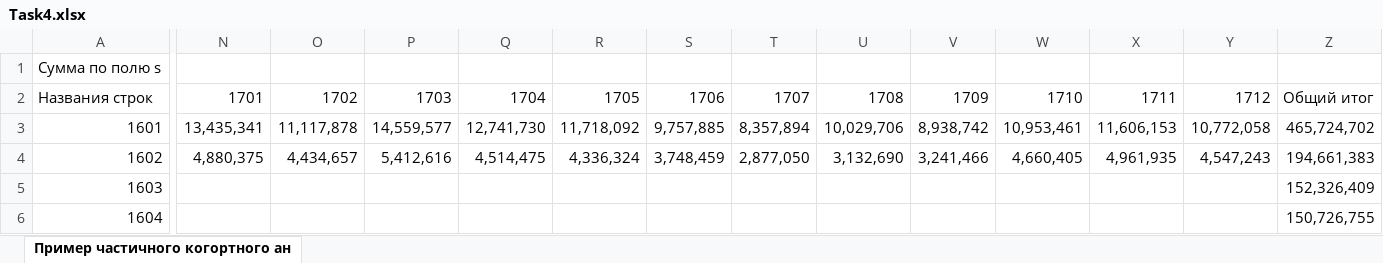
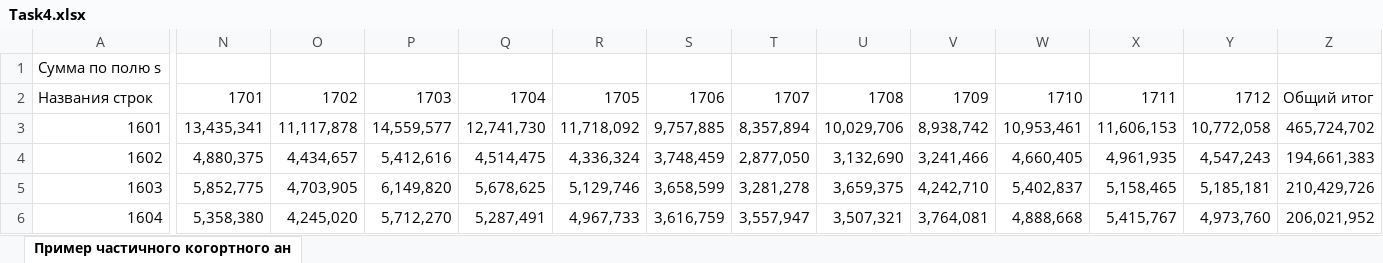
Before and after one commit to superpavelka/Databases-for-analysts-ETL-Basics, an Excel workbook: Task4/Task4.xlsx, sheet Пример частичного когортного ан, drawn as a sheet; only a part is shown, gaps mark what is left out; values as stored, in another font and other column widths than the file's, no borders; the diff covers the shown part only; the diff names each change by its address in the sheet, - before the commit and + after, or states it on an @@ line.

```diff
--- a/Task4/Task4.xlsx (sheet Пример частичного когортного ан)
+++ b/Task4/Task4.xlsx (sheet Пример частичного когортного ан)
-N5: (empty)
+N5: 5,852,775
-O5: (empty)
+O5: 4,703,905
-P5: (empty)
+P5: 6,149,820
-Q5: (empty)
+Q5: 5,678,625
-R5: (empty)
+R5: 5,129,746
-S5: (empty)
+S5: 3,658,599
-T5: (empty)
+T5: 3,281,278
-U5: (empty)
+U5: 3,659,375
-V5: (empty)
+V5: 4,242,710
-W5: (empty)
+W5: 5,402,837
-X5: (empty)
+X5: 5,158,465
-Y5: (empty)
+Y5: 5,185,181
-Z5: 152,326,409
+Z5: 210,429,726
-N6: (empty)
+N6: 5,358,380
-O6: (empty)
+O6: 4,245,020
-P6: (empty)
+P6: 5,712,270
-Q6: (empty)
+Q6: 5,287,491
-R6: (empty)
+R6: 4,967,733
-S6: (empty)
+S6: 3,616,759
-T6: (empty)
+T6: 3,557,947
-U6: (empty)
+U6: 3,507,321
-V6: (empty)
+V6: 3,764,081
-W6: (empty)
+W6: 4,888,668
-X6: (empty)
+X6: 5,415,767
-Y6: (empty)
+Y6: 4,973,760
-Z6: 150,726,755
+Z6: 206,021,952
```
Also changed, not shown: 59 edited cells elsewhere in this sheet, 1 other file.
